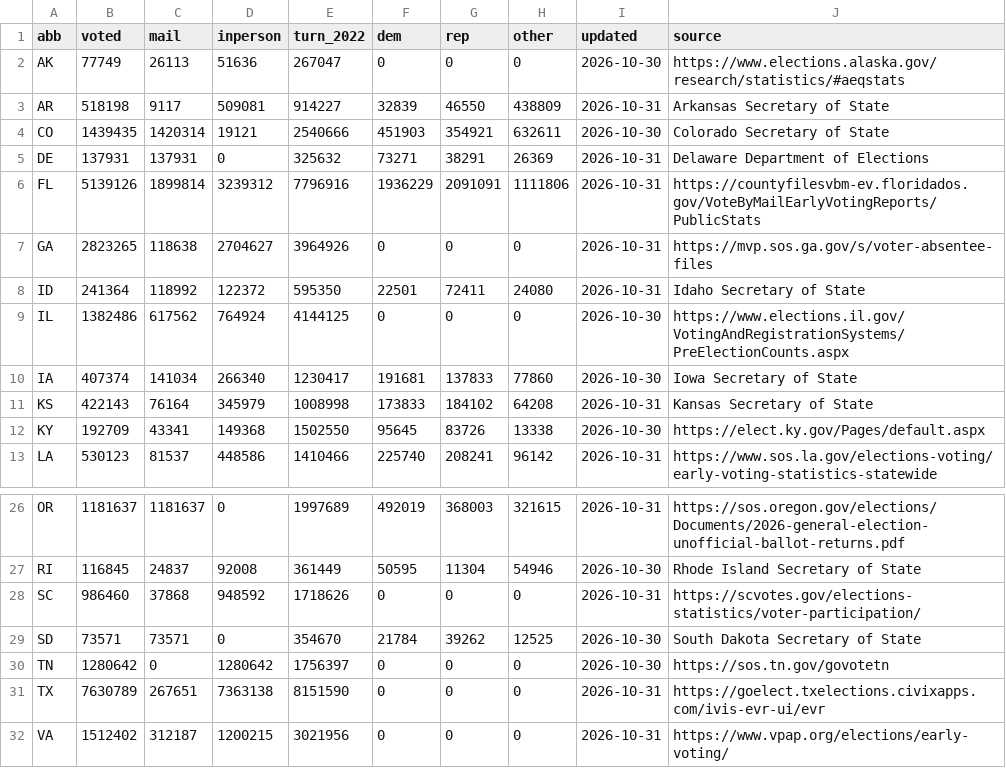
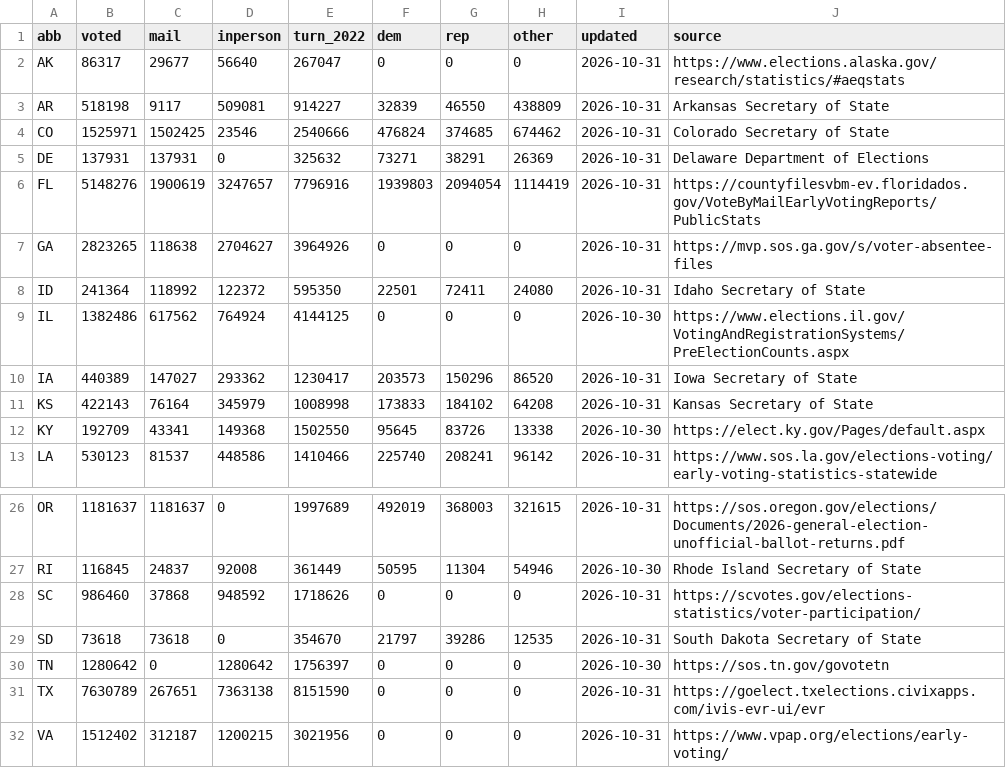
Before and after one commit to KeepTheOutliers/margin-of-error, a CSV file: data/early_vote.csv, drawn as a sheet; only a part is shown, gaps mark what is left out.

```diff
--- a/data/early_vote.csv
+++ b/data/early_vote.csv
@@ -1,7 +1,7 @@
 abb,voted,mail,inperson,turn_2022,dem,rep,other,updated,source
-AK,77749,26113,51636,267047,0,0,0,2026-10-30,https://www.elections.alaska.gov/research/statistics/#aeqstats
+AK,86317,29677,56640,267047,0,0,0,2026-10-31,https://www.elections.alaska.gov/research/statistics/#aeqstats
 AR,518198,9117,509081,914227,32839,46550,438809,2026-10-31,Arkansas Secretary of State
-CO,1439435,1420314,19121,2540666,451903,354921,632611,2026-10-30,Colorado Secretary of State
+CO,1525971,1502425,23546,2540666,476824,374685,674462,2026-10-31,Colorado Secretary of State
 DE,137931,137931,0,325632,73271,38291,26369,2026-10-31,Delaware Department of Elections
-FL,5139126,1899814,3239312,7796916,1936229,2091091,1111806,2026-10-31,https://countyfilesvbm-ev.floridados.gov/VoteByMailEarlyVotingReports/PublicStats
+FL,5148276,1900619,3247657,7796916,1939803,2094054,1114419,2026-10-31,https://countyfilesvbm-ev.floridados.gov/VoteByMailEarlyVotingReports/PublicStats
 GA,2823265,118638,2704627,3964926,0,0,0,2026-10-31,https://mvp.sos.ga.gov/s/voter-absentee-files
@@ -9,3 +9,3 @@ ID,241364,118992,122372,595350,22501,72411,24080,2026-10-31,Idaho Secretary of S
 IL,1382486,617562,764924,4144125,0,0,0,2026-10-30,https://www.elections.il.gov/VotingAndRegistrationSystems/PreElectionCounts.aspx
-IA,407374,141034,266340,1230417,191681,137833,77860,2026-10-30,Iowa Secretary of State
+IA,440389,147027,293362,1230417,203573,150296,86520,2026-10-31,Iowa Secretary of State
 KS,422143,76164,345979,1008998,173833,184102,64208,2026-10-31,Kansas Secretary of State
@@ -28,3 +28,3 @@ RI,116845,24837,92008,361449,50595,11304,54946,2026-10-30,Rhode Island Secretary
 SC,986460,37868,948592,1718626,0,0,0,2026-10-31,https://scvotes.gov/elections-statistics/voter-participation/
-SD,73571,73571,0,354670,21784,39262,12525,2026-10-30,South Dakota Secretary of State
+SD,73618,73618,0,354670,21797,39286,12535,2026-10-31,South Dakota Secretary of State
 TN,1280642,0,1280642,1756397,0,0,0,2026-10-30,https://sos.tn.gov/govotetn
```
Also changed, not shown: data/current_polls.csv, data/race_polls.csv.
